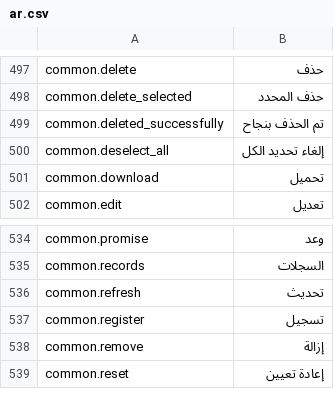
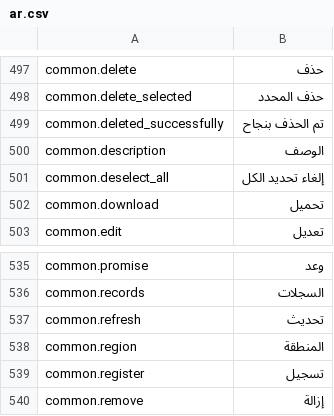
Before and after one commit to IgnacioFernandezSoriano/ONEMS, a CSV file: public/locales/ar.csv, drawn as a sheet; only a part is shown, gaps mark what is left out; the shorter side is filled out with more unchanged rows; the diff names each change by its address in the sheet, - before the commit and + after, or states it on an @@ line.

Commit message:
fix(i18n): Complete translation of all hardcoded table headers
Round 2: Fixed remaining 5 files with 12 hardcoded headers

Files fixed:
- AllocationPlans.tsx: Actions
- Carriers.tsx: Description, Carrier, Status
- CountryTopology.tsx: City, Region, Status
- MaterialCatalog.tsx: Edit, Delete
- Panelists.tsx: Panelists, Active, Reset

Translations added:
- common.description, common.city, common.region
- carriers.carrier, panelists.panelists
- All in 4 languages (es, en, fr, ar)

Total headers fixed across all files: 19
- Round 1: 7 headers (DeliveryStandards, NodeLoadBalancing)
- Round 2: 12 headers (5 additional files)

All table headers now properly use translation keys for full i18n support.

```diff
--- a/public/locales/ar.csv
+++ b/public/locales/ar.csv
+row 500: common.description | الوصف
+row 538: common.region | المنطقة
```
Also changed, not shown: public/locales/en.csv, public/locales/es.csv, 6 other files.
